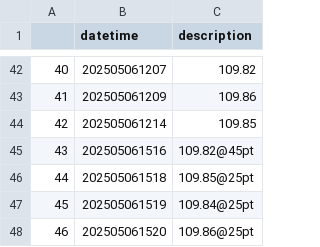
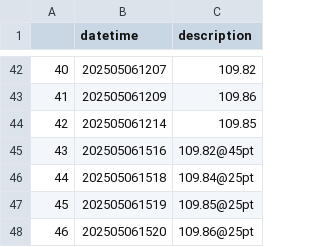
Before and after one commit to yjun0915/Lab_temp, a CSV file: ThorLabs/data/datetime.csv, drawn as a sheet; only a part is shown, gaps mark what is left out.

Commit message:
dsecripton correction

```diff
--- a/ThorLabs/data/datetime.csv
+++ b/ThorLabs/data/datetime.csv
@@ -45,4 +45,4 @@
 43,202505061516,"109.82@45pt"
-44,202505061518,"109.85@25pt"
-45,202505061519,"109.84@25pt"
+44,202505061518,"109.84@25pt"
+45,202505061519,"109.85@25pt"
 46,202505061520,"109.86@25pt"
```
